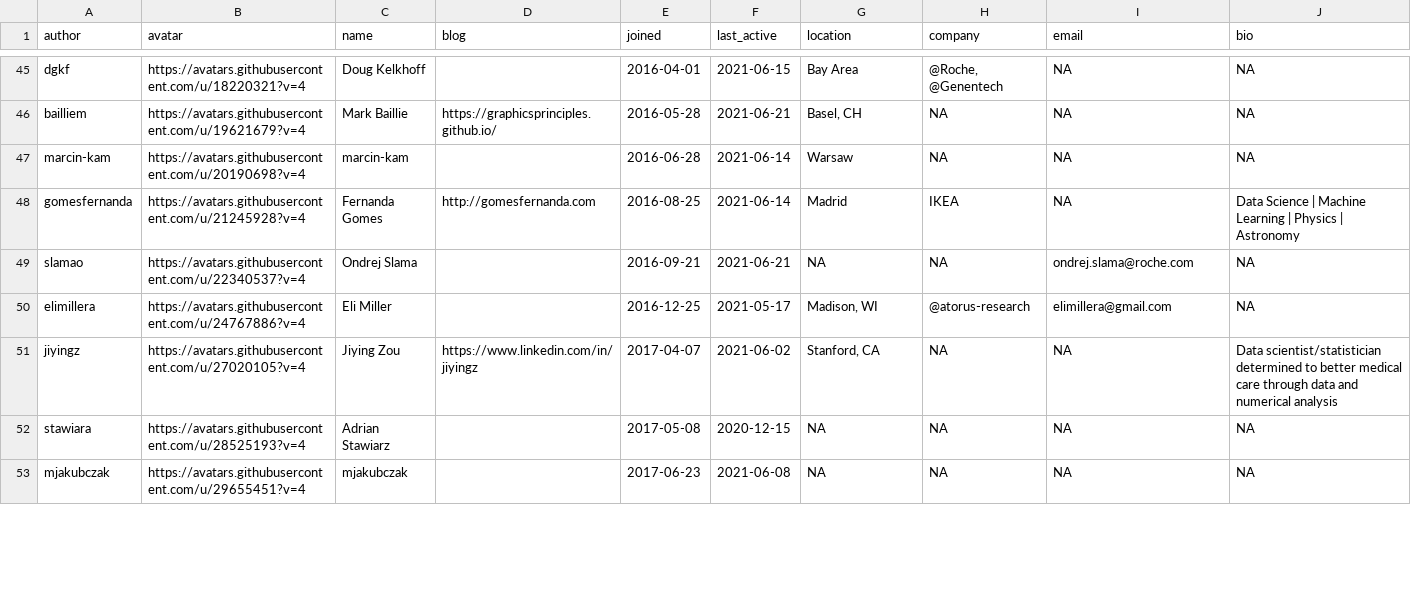
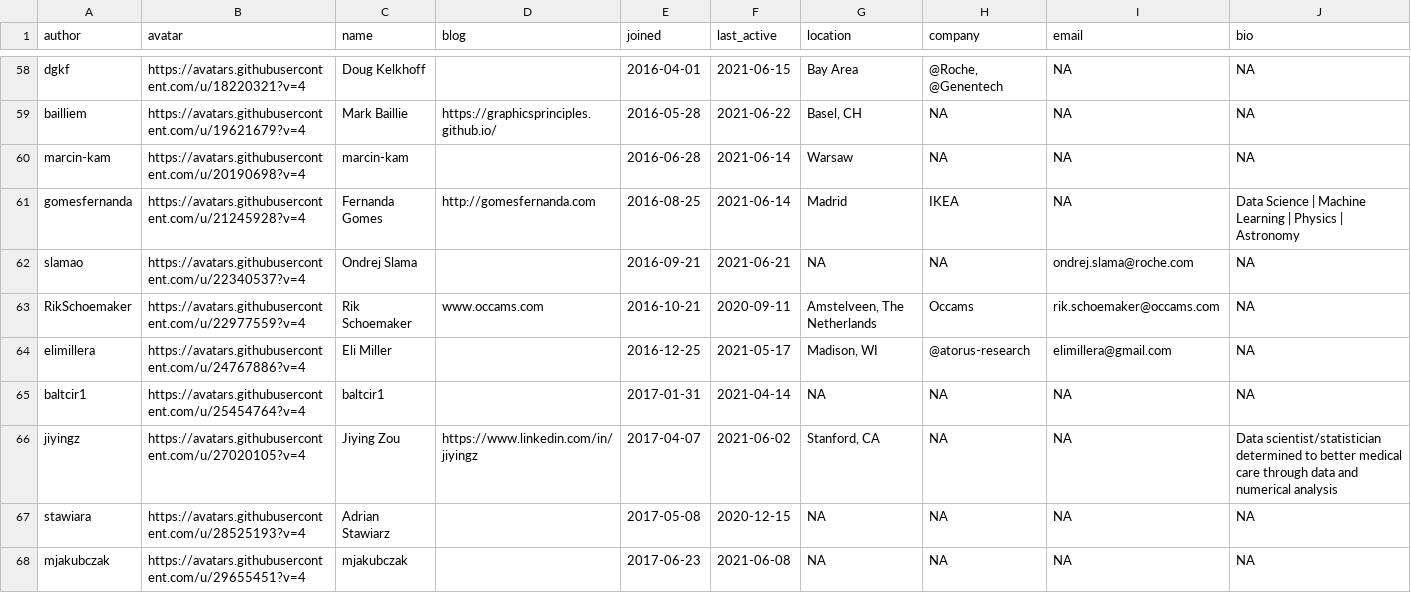
Before and after one commit to openpharma/openpharma_log, a CSV file: all-contributors/data.csv, drawn as a sheet; only a part is shown, gaps mark what is left out; addresses are those after the commit; the diff covers the shown part only; the diff names each change by its address in the sheet, - before the commit and + after, or states it on an @@ line.

```diff
--- a/all-contributors/data.csv
+++ b/all-contributors/data.csv
-F59 (last_active): 2021-06-21
+F59 (last_active): 2021-06-22
+row 63: RikSchoemaker | https://avatars.githubusercontent.com/u/22977559?v=4 | Rik Schoemaker | www.occams.com | 2016-10-21 | 2020-09-11 | Amstelveen, The Netherlands | Occams | rik.schoemaker@occams.com | NA
+row 65: baltcir1 | https://avatars.githubusercontent.com/u/25454764?v=4 | baltcir1 |  | 2017-01-31 | 2021-04-14 | NA | NA | NA | NA
```
Also changed, not shown: 18 added rows and 10 edited cells elsewhere in this file, 3 other files.
